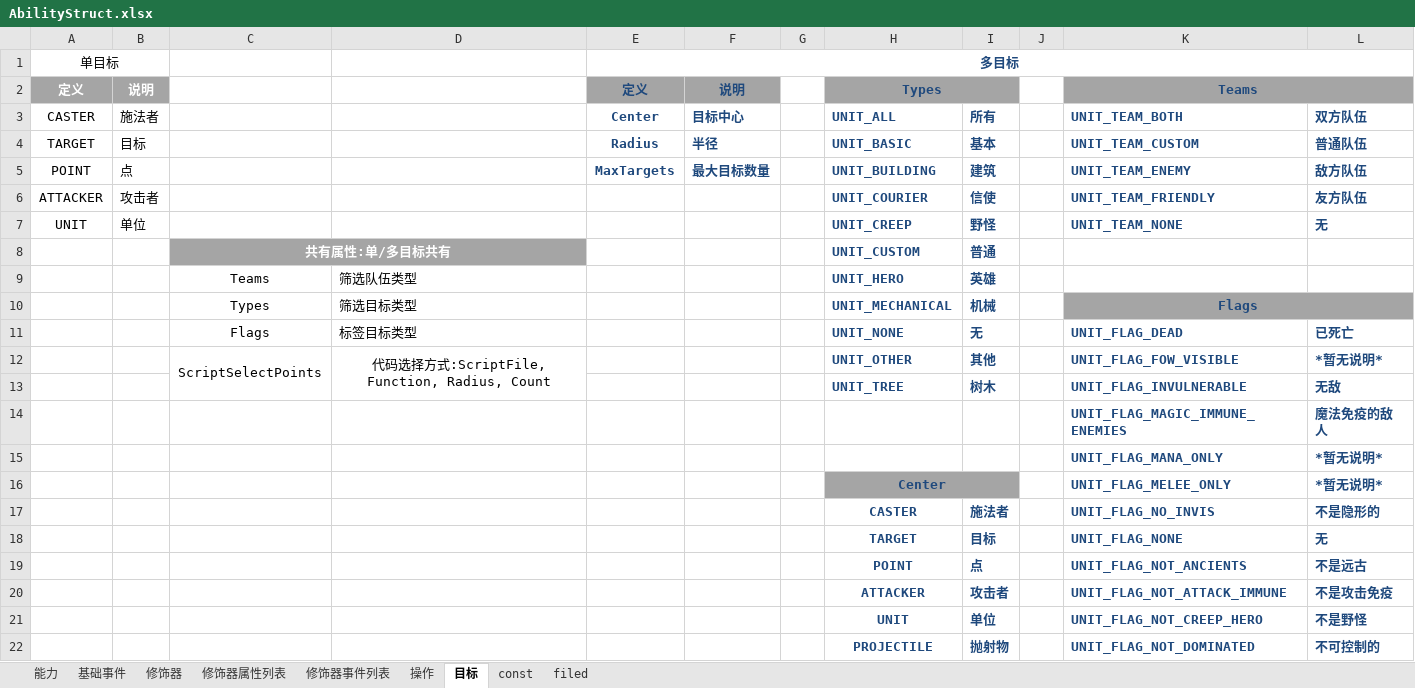
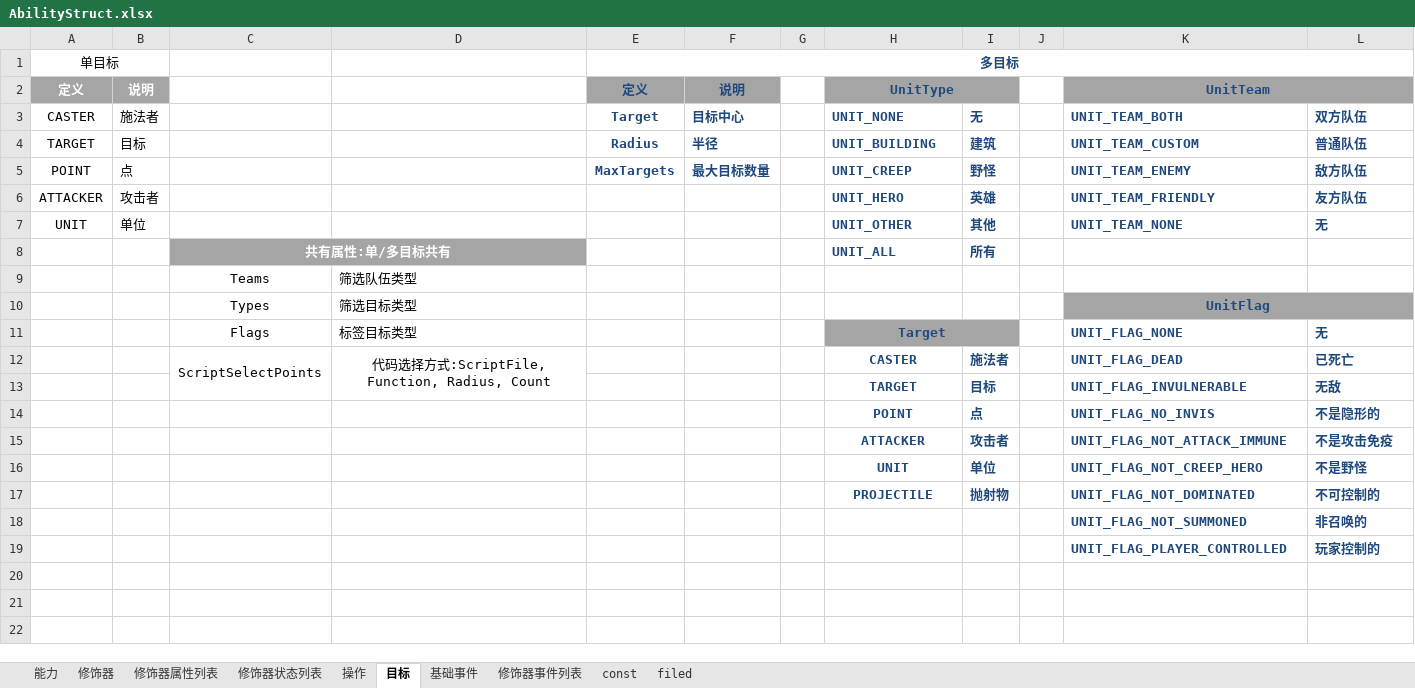
Before and after one commit to Hengle/X-lua, an Excel workbook: AbilityStruct.xlsx, sheet 目标, drawn as a sheet; only a part is shown; the shorter side is filled out with more unchanged rows; values as stored, in another font and other column widths than the file's, no borders; removed rows and columns are numbered as before the commit, all else as after; the diff covers the shown part only; the diff names each change by its address in the sheet, - before the commit and + after, or states it on an @@ line.

```diff
--- a/AbilityStruct.xlsx (sheet 目标)
+++ b/AbilityStruct.xlsx (sheet 目标)
+sheet tab: 修饰器状态列表
@@ sheet tab order changed: 能力 | 修饰器 | 修饰器属性列表 | 修饰器状态列表 | 操作 | 目标 | 基础事件 | 修饰器事件列表 | const | filed @@
-H2: Types
+H2: UnitType
-K2: Teams
+K2: UnitTeam
-E3: Center
+E3: Target
-H3: UNIT_ALL
+H3: UNIT_NONE
-I3: 所有
+I3: 无
-H4: UNIT_BASIC
+H4: UNIT_BUILDING
-I4: 基本
+I4: 建筑
-H5: UNIT_BUILDING
+H5: UNIT_CREEP
-I5: 建筑
+I5: 野怪
-H6: UNIT_COURIER
+H6: UNIT_HERO
-I6: 信使
+I6: 英雄
-H7: UNIT_CREEP
+H7: UNIT_OTHER
-I7: 野怪
+I7: 其他
-row 8:  |  | 共有属性:单/多目标共有 |  |  |  |  | UNIT_CUSTOM | 普通
-row 9:  |  | Teams | 筛选队伍类型 |  |  |  | UNIT_HERO | 英雄
-row 10:  |  | Types | 筛选目标类型 |  |  |  | UNIT_MECHANICAL | 机械 |  | Flags
-row 11:  |  | Flags | 标签目标类型 |  |  |  | UNIT_NONE | 无 |  | UNIT_FLAG_DEAD | 已死亡
-row 12:  |  | ScriptSelectPoints | 代码选择方式:ScriptFile, Function, Radius, Count |  |  |  | UNIT_OTHER | 其他 |  | UNIT_FLAG_FOW_VISIBLE | *暂无说明*
-row 13:  |  |  |  |  |  |  | UNIT_TREE | 树木 |  | UNIT_FLAG_INVULNERABLE | 无敌
-row 14:  |  |  |  |  |  |  |  |  |  | UNIT_FLAG_MAGIC_IMMUNE_ENEMIES | 魔法免疫的敌人
-row 15:  |  |  |  |  |  |  |  |  |  | UNIT_FLAG_MANA_ONLY | *暂无说明*
-row 16:  |  |  |  |  |  |  | Center |  |  | UNIT_FLAG_MELEE_ONLY | *暂无说明*
-row 17:  |  |  |  |  |  |  | CASTER | 施法者 |  | UNIT_FLAG_NO_INVIS | 不是隐形的
+row 8:  |  | 共有属性:单/多目标共有 |  |  |  |  | UNIT_ALL | 所有
+row 9:  |  | Teams | 筛选队伍类型
+row 10:  |  | Types | 筛选目标类型 |  |  |  |  |  |  | UnitFlag
+row 11:  |  | Flags | 标签目标类型 |  |  |  | Target |  |  | UNIT_FLAG_NONE | 无
+row 12:  |  | ScriptSelectPoints | 代码选择方式:ScriptFile, Function, Radius, Count |  |  |  | CASTER | 施法者 |  | UNIT_FLAG_DEAD | 已死亡
-K13: UNIT_FLAG_NONE
+K13: UNIT_FLAG_INVULNERABLE
-L13: 无
+L13: 无敌
-K14: UNIT_FLAG_NOT_ANCIENTS
+K14: UNIT_FLAG_NO_INVIS
-L14: 不是远古
+L14: 不是隐形的
```
Also changed, not shown: 5 removed rows elsewhere in this sheet, sheet const, sheet filed, sheet 修饰器, sheet 修饰器属性列表, sheet 基础事件, sheet 操作, formulas that keep their value, 5 other files.
